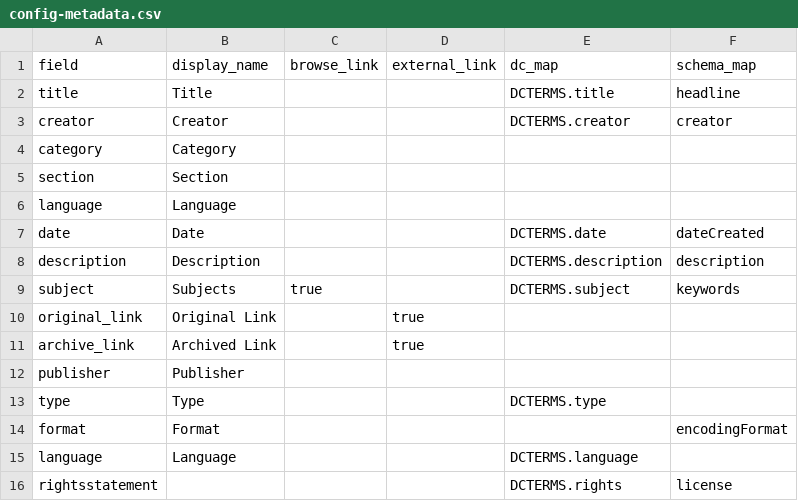
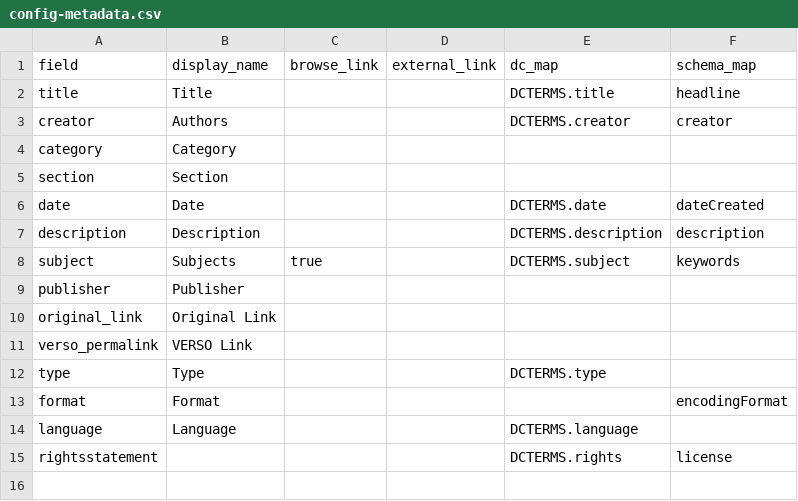
Before and after one commit to uidaholib/documents-digital-collections-template, a CSV file: _data/config-metadata.csv, drawn as a sheet.

Commit message:
tweak metadata config

```diff
--- a/_data/config-metadata.csv
+++ b/_data/config-metadata.csv
@@ -2,6 +2,5 @@ field,display_name,browse_link,external_link,dc_map,schema_map
 title,Title,,,DCTERMS.title,headline
-creator,Creator,,,DCTERMS.creator,creator
+creator,Authors,,,DCTERMS.creator,creator
 category,Category,
 section,Section,
-language,Language,
 date,Date,,,DCTERMS.date,dateCreated
@@ -9,5 +8,5 @@ description,Description,,,DCTERMS.description,description
 subject,Subjects,true,,DCTERMS.subject,keywords
-original_link,Original Link,,true,
-archive_link,Archived Link,,true,
 publisher,Publisher,
+original_link,Original Link,,,
+verso_permalink,VERSO Link,,,
 type,Type,,,DCTERMS.type,
```
